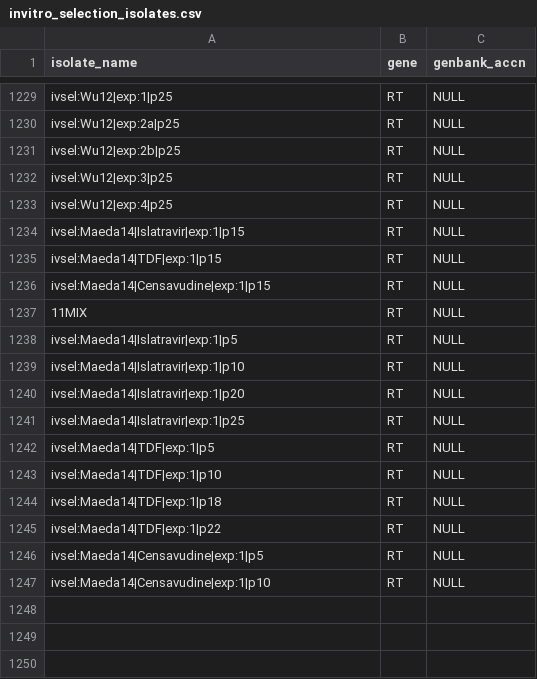
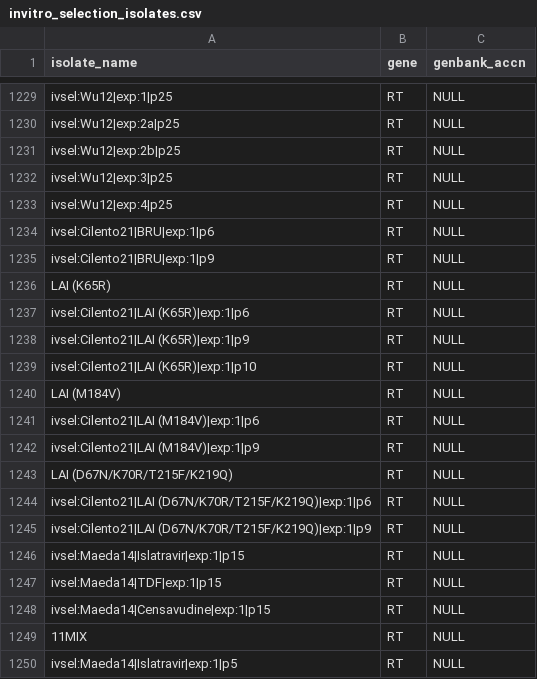
Before and after one commit to hivdb/hivdb3-payload, a CSV file: tables/gene_isolates.d/invitro_selection_isolates.csv, drawn as a sheet; only a part is shown, gaps mark what is left out; the shorter side is filled out with more unchanged rows; the diff names each change by its address in the sheet, - before the commit and + after, or states it on an @@ line.

```diff
--- a/tables/gene_isolates.d/invitro_selection_isolates.csv
+++ b/tables/gene_isolates.d/invitro_selection_isolates.csv
+row 1234: ivsel:Cilento21|BRU|exp:1|p6 | RT | NULL
+row 1235: ivsel:Cilento21|BRU|exp:1|p9 | RT | NULL
+row 1236: LAI (K65R) | RT | NULL
+row 1237: ivsel:Cilento21|LAI (K65R)|exp:1|p6 | RT | NULL
+row 1238: ivsel:Cilento21|LAI (K65R)|exp:1|p9 | RT | NULL
+row 1239: ivsel:Cilento21|LAI (K65R)|exp:1|p10 | RT | NULL
+row 1240: LAI (M184V) | RT | NULL
+row 1241: ivsel:Cilento21|LAI (M184V)|exp:1|p6 | RT | NULL
+row 1242: ivsel:Cilento21|LAI (M184V)|exp:1|p9 | RT | NULL
+row 1243: LAI (D67N/K70R/T215F/K219Q) | RT | NULL
+row 1244: ivsel:Cilento21|LAI (D67N/K70R/T215F/K219Q)|exp:1|p6 | RT | NULL
+row 1245: ivsel:Cilento21|LAI (D67N/K70R/T215F/K219Q)|exp:1|p9 | RT | NULL
```
Also changed, not shown: tables/articles.csv, tables/isolates.d/invitro_selection_isolates.csv, 6 other files.
